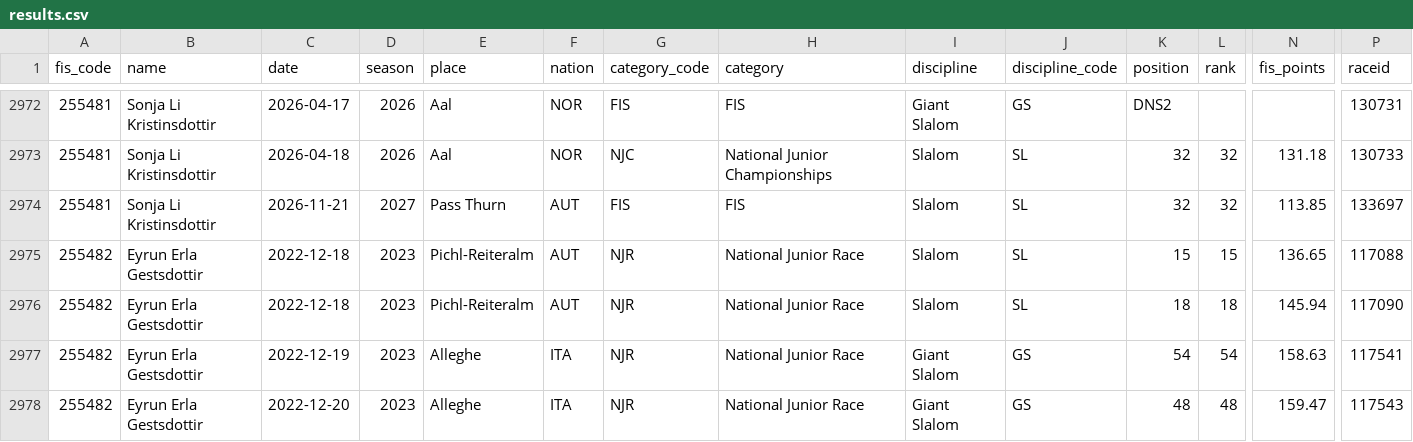
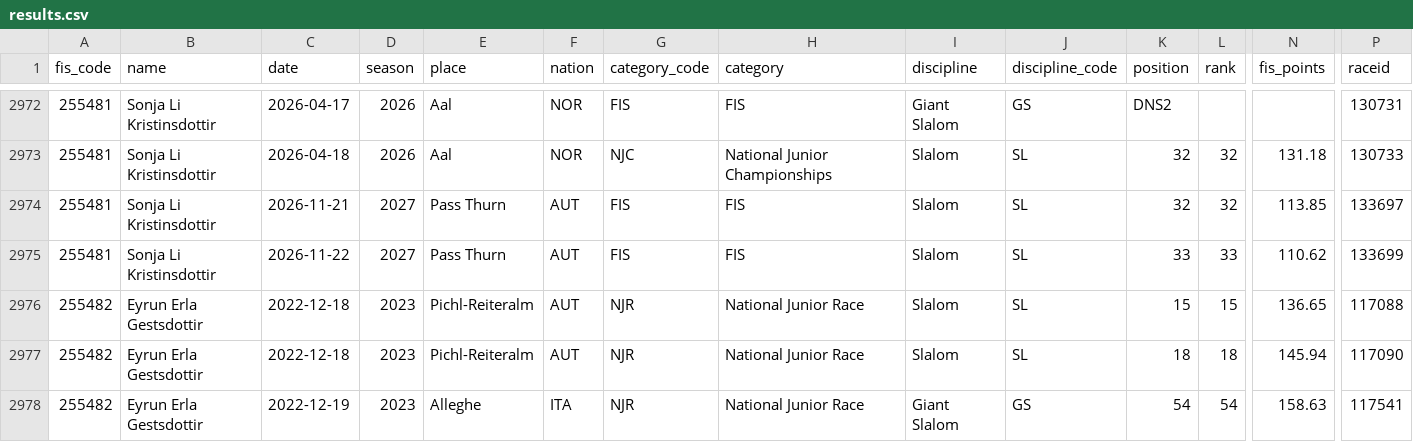
Before and after one commit to kristinn-logi/skidaurslit-islendinga, a CSV file: data/results.csv, drawn as a sheet; only a part is shown, gaps mark what is left out; the shorter side is filled out with more unchanged rows; rows hold the shown columns only; the diff names each change by its address in the sheet, - before the commit and + after, or states it on an @@ line.

```diff
--- a/data/results.csv
+++ b/data/results.csv
+row 2975: 255481 | Sonja Li Kristinsdottir | 2026-11-22 | 2027 | Pass Thurn | AUT | FIS | FIS | Slalom | SL | 33 | 33 | 110.62 | 133699
```
Also changed, not shown: 1 other file.
